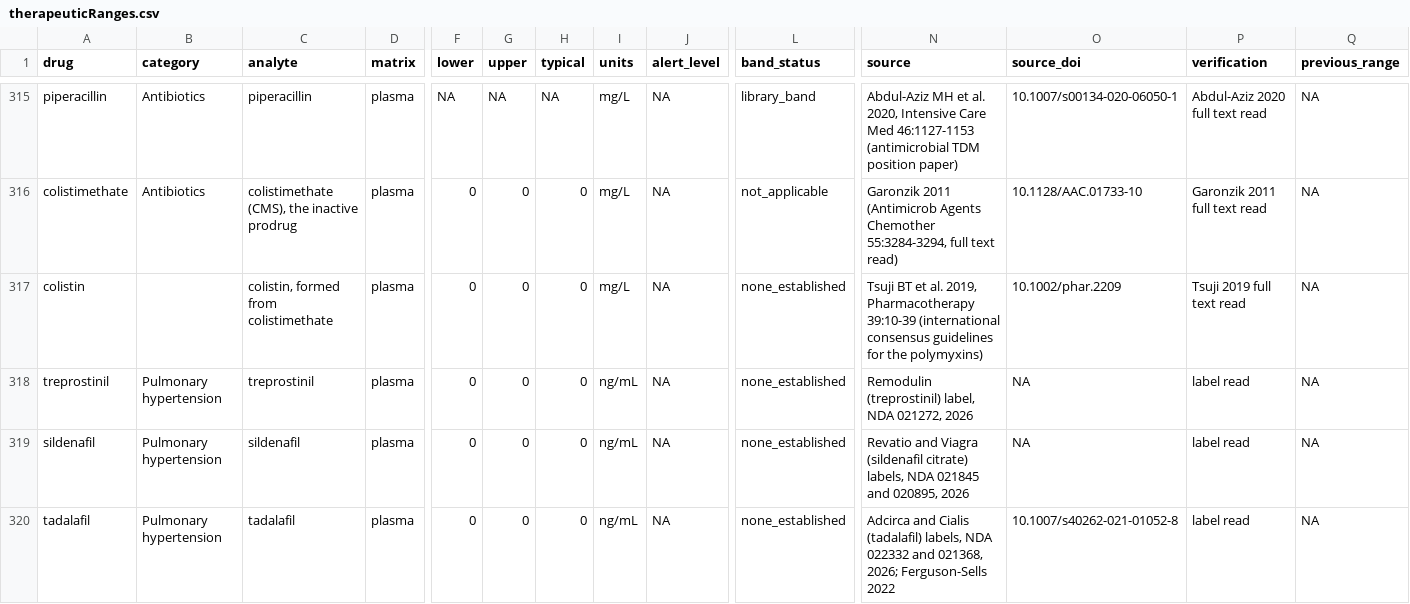
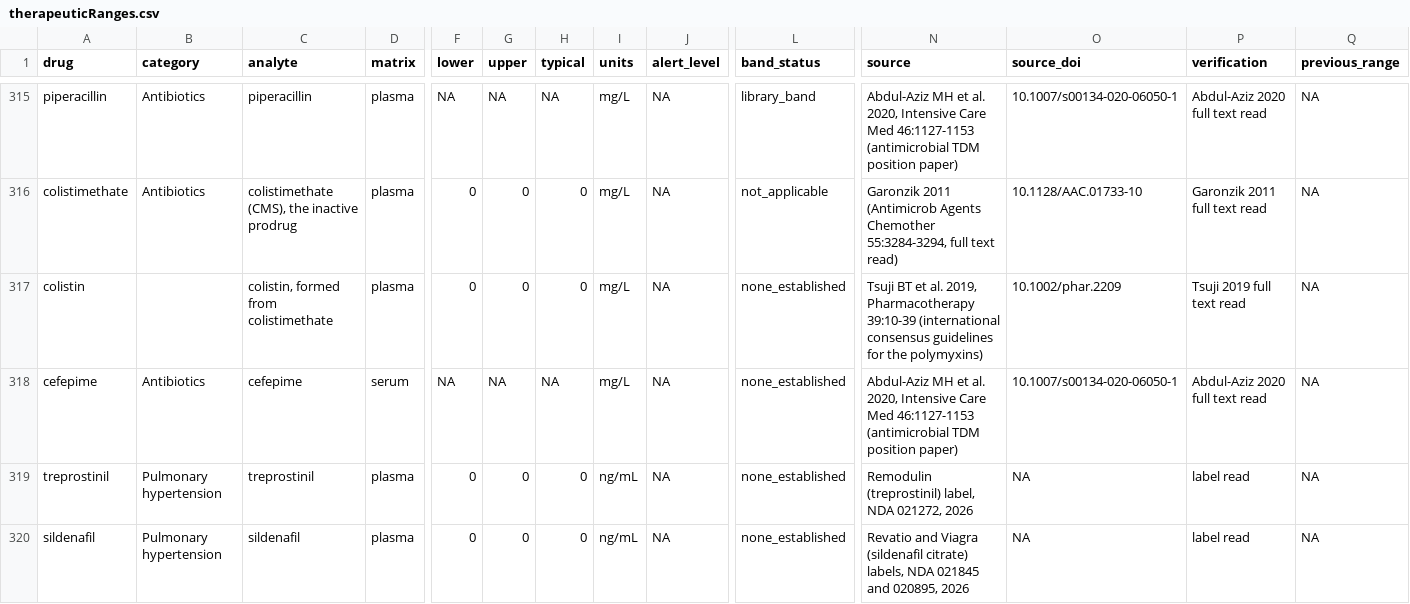
Before and after one commit to StevenLShafer/stanpumpR, a CSV file: inst/extdata/therapeuticRanges.csv, drawn as a sheet; only a part is shown, gaps mark what is left out; the shorter side is filled out with more unchanged rows; rows hold the shown columns only; the diff names each change by its address in the sheet, - before the commit and + after, or states it on an @@ line.

```diff
--- a/inst/extdata/therapeuticRanges.csv
+++ b/inst/extdata/therapeuticRanges.csv
+row 318: cefepime | Antibiotics | cefepime | serum | NA | NA | NA | mg/L | NA | none_established | Abdul-Aziz MH et al. 2020, Intensive Care Med 46:1127-1153 (antimicrobial TDM position paper) | 10.1007/s00134-020-06050-1 | Abdul-Aziz 2020 full text read | NA
```
Also changed, not shown: inst/extdata/drugDefaults_global.csv, inst/extdata/fdaLabels.csv, 15 other files.
